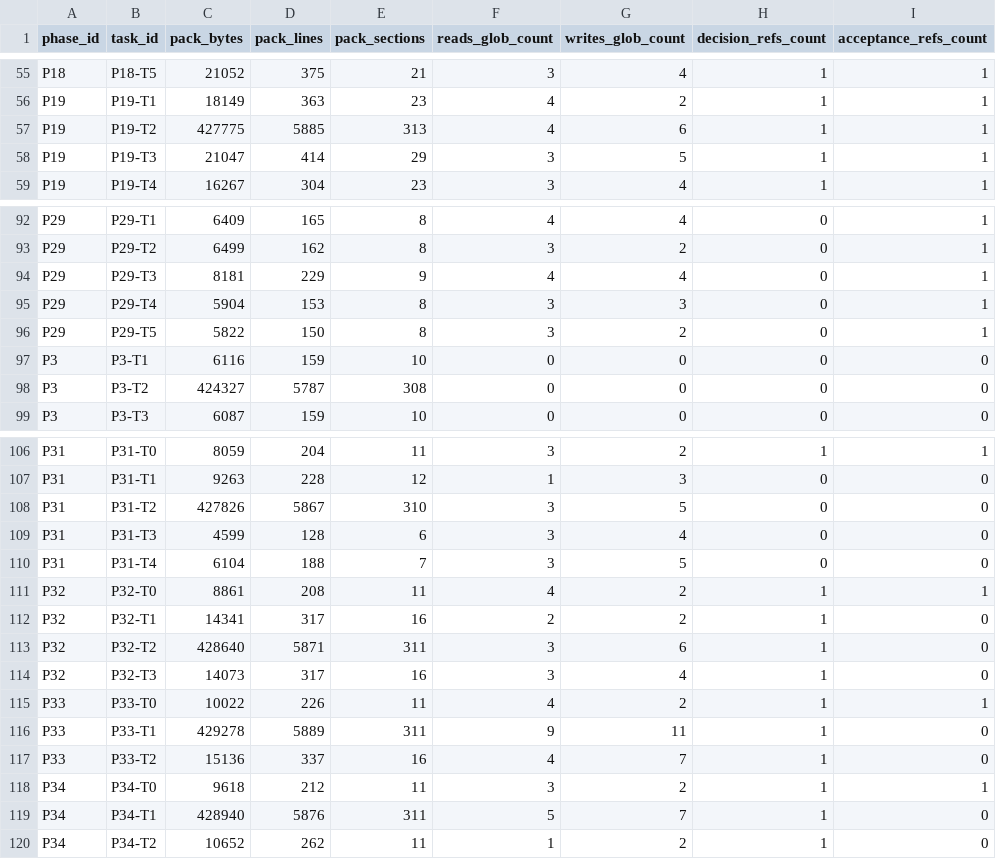
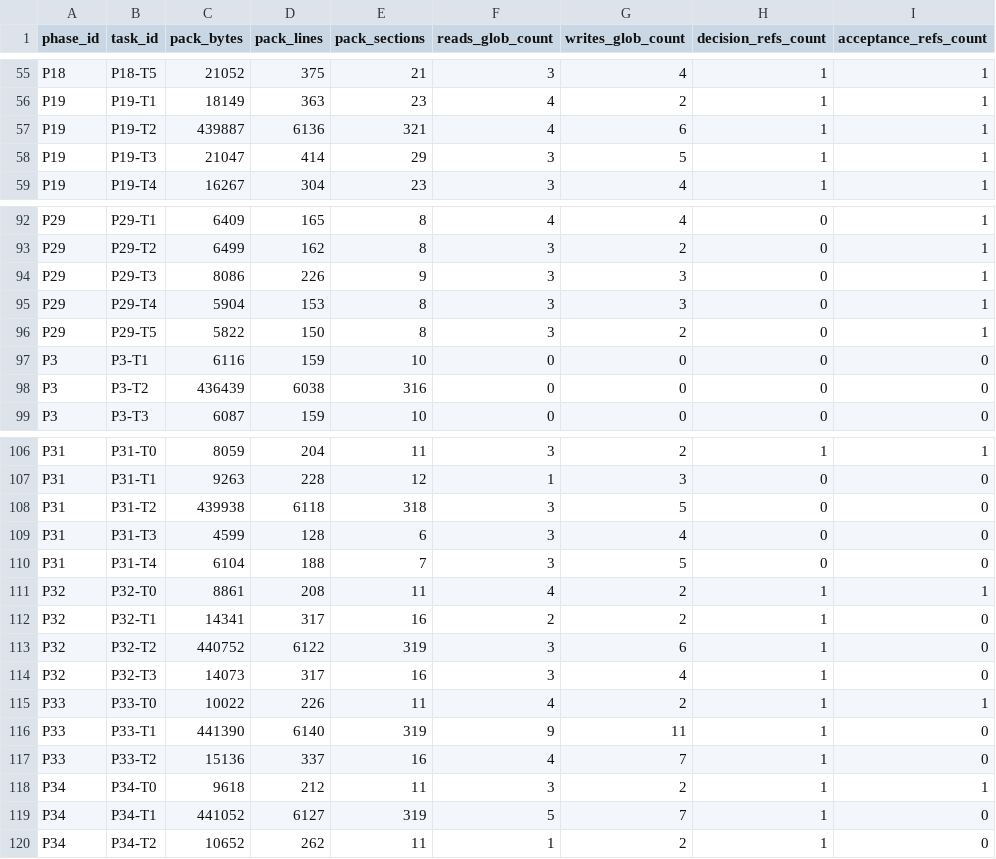
Before and after one commit to toshtag/code-pact, a CSV file: design/measurements/pack-size-by-task.csv, drawn as a sheet; only a part is shown, gaps mark what is left out; the diff covers the shown part only.

Commit message:
chore(release): v1.28.0 — maintenance surface + agent discoverability
The post-1.27 arc, driven by external agent feedback. No behavior change to
task command parsing.

- Maintenance surface: docs/ja mirror removed; task CLI reference generated
  from a CommandSpec single source; cli-contract task flag-table duplication
  cut.
- Discoverability: machine-readable `recovery` on CONTROL_PLANE_* issues;
  rich --help for the 9 mutating non-task commands.
- Guardrails: check:cli-reference, leaf-help coverage test, agent-feedback
  corpus.
- Explicit non-changes: no docs/ownership.yaml, no standalone docs-reduction /
  record_only-dedupe, no task-parse behavior change.

Bumps package.json to 1.28.0, adds the CHANGELOG section, and refreshes the
measurements snapshot (code_pact_cli_version 1.28.0). release:check green;
validate/lint/analyze clean (no warnings).

```diff
--- a/design/measurements/pack-size-by-task.csv
+++ b/design/measurements/pack-size-by-task.csv
@@ -56,3 +56,3 @@ P18,P18-T5,21052,375,21,3,4,1,1
 P19,P19-T1,18149,363,23,4,2,1,1
-P19,P19-T2,427775,5885,313,4,6,1,1
+P19,P19-T2,439887,6136,321,4,6,1,1
 P19,P19-T3,21047,414,29,3,5,1,1
@@ -93,3 +93,3 @@ P29,P29-T1,6409,165,8,4,4,0,1
 P29,P29-T2,6499,162,8,3,2,0,1
-P29,P29-T3,8181,229,9,4,4,0,1
+P29,P29-T3,8086,226,9,3,3,0,1
 P29,P29-T4,5904,153,8,3,3,0,1
@@ -97,3 +97,3 @@ P29,P29-T5,5822,150,8,3,2,0,1
 P3,P3-T1,6116,159,10,0,0,0,0
-P3,P3-T2,424327,5787,308,0,0,0,0
+P3,P3-T2,436439,6038,316,0,0,0,0
 P3,P3-T3,6087,159,10,0,0,0,0
@@ -107,3 +107,3 @@ P31,P31-T0,8059,204,11,3,2,1,1
 P31,P31-T1,9263,228,12,1,3,0,0
-P31,P31-T2,427826,5867,310,3,5,0,0
+P31,P31-T2,439938,6118,318,3,5,0,0
 P31,P31-T3,4599,128,6,3,4,0,0
@@ -112,9 +112,9 @@ P32,P32-T0,8861,208,11,4,2,1,1
 P32,P32-T1,14341,317,16,2,2,1,0
-P32,P32-T2,428640,5871,311,3,6,1,0
+P32,P32-T2,440752,6122,319,3,6,1,0
 P32,P32-T3,14073,317,16,3,4,1,0
 P33,P33-T0,10022,226,11,4,2,1,1
-P33,P33-T1,429278,5889,311,9,11,1,0
+P33,P33-T1,441390,6140,319,9,11,1,0
 P33,P33-T2,15136,337,16,4,7,1,0
 P34,P34-T0,9618,212,11,3,2,1,1
-P34,P34-T1,428940,5876,311,5,7,1,0
+P34,P34-T1,441052,6127,319,5,7,1,0
 P34,P34-T2,10652,262,11,1,2,1,0
```
Also changed, not shown: 3 edited cells elsewhere in this file, 4 other files.
